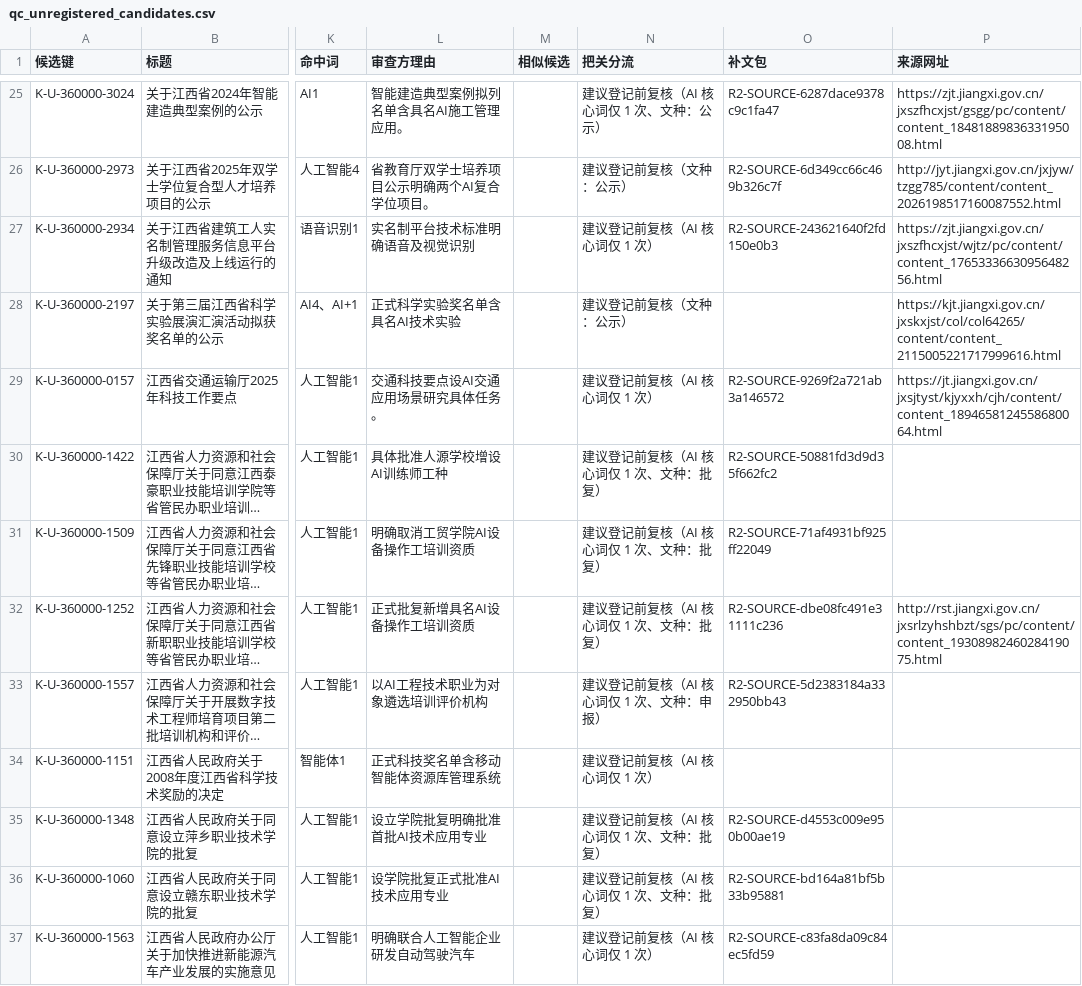
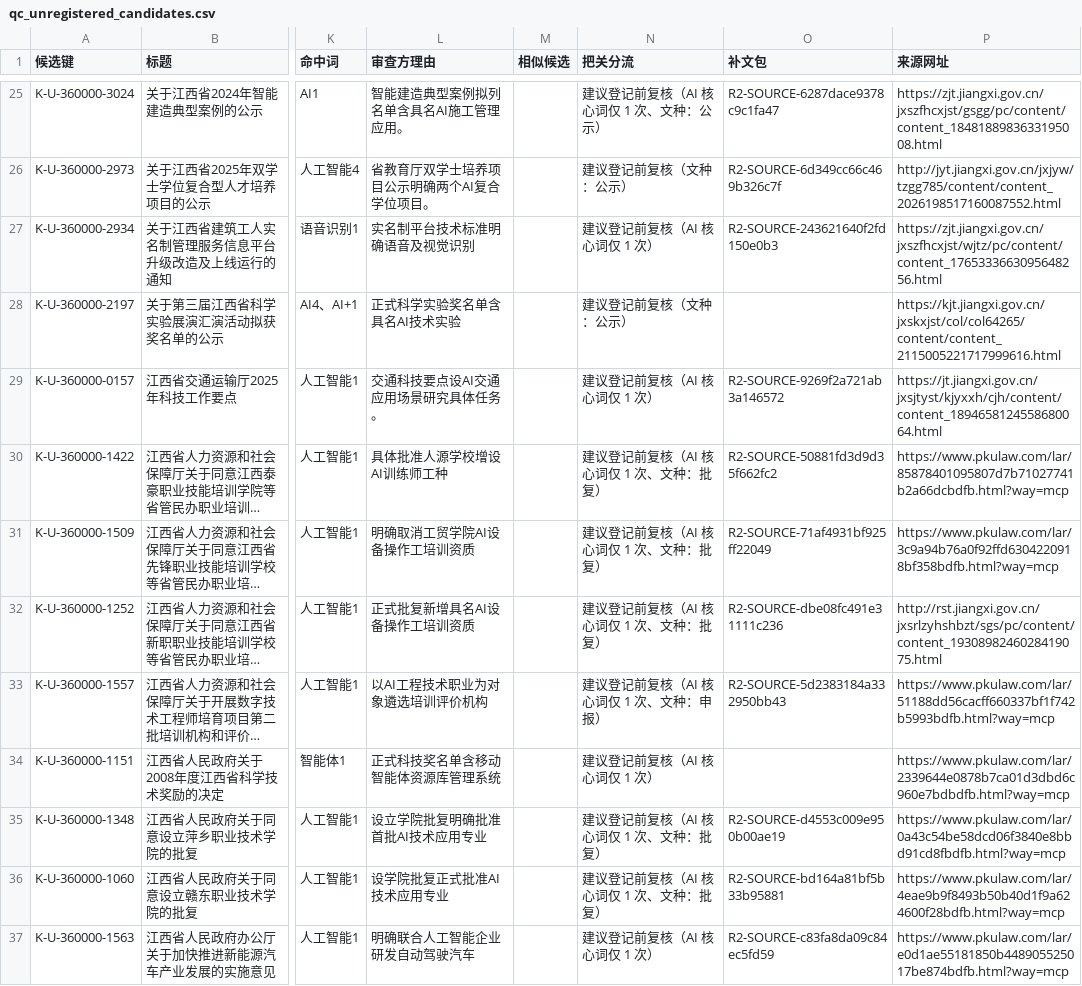
Before and after one commit to XuYiheng-code/AI--policy-in-China, a CSV file: data/provincial/jiangxi/qc_unregistered_candidates.csv, drawn as a sheet; only a part is shown, gaps mark what is left out; long unchanged cells end in …; the diff covers the shown part only; the diff names each change by its address in the sheet, - before the commit and + after, or states it on an @@ line.

```diff
--- a/data/provincial/jiangxi/qc_unregistered_candidates.csv
+++ b/data/provincial/jiangxi/qc_unregistered_candidates.csv
-P30 (来源网址): (empty)
+P30 (来源网址): https://www.pkulaw.com/lar/85878401095807d7b71027741b2a66dcbdfb.html?way=mcp
-P31 (来源网址): (empty)
+P31 (来源网址): https://www.pkulaw.com/lar/3c9a94b76a0f92ffd6304220918bf358bdfb.html?way=mcp
-P33 (来源网址): (empty)
+P33 (来源网址): https://www.pkulaw.com/lar/51188dd56cacff660337bf1f742b5993bdfb.html?way=mcp
-P34 (来源网址): (empty)
+P34 (来源网址): https://www.pkulaw.com/lar/2339644e0878b7ca01d3dbd6c960e7bdbdfb.html?way=mcp
-P35 (来源网址): (empty)
+P35 (来源网址): https://www.pkulaw.com/lar/0a43c54be58dcd06f3840e8bbd91cd8fbdfb.html?way=mcp
-P36 (来源网址): (empty)
+P36 (来源网址): https://www.pkulaw.com/lar/4eae9b9f8493b50b40d1f9a624600f28bdfb.html?way=mcp
-P37 (来源网址): (empty)
+P37 (来源网址): https://www.pkulaw.com/lar/e0d1ae55181850b448905525017be874bdfb.html?way=mcp
```
Also changed, not shown: 17 edited cells elsewhere in this file.
